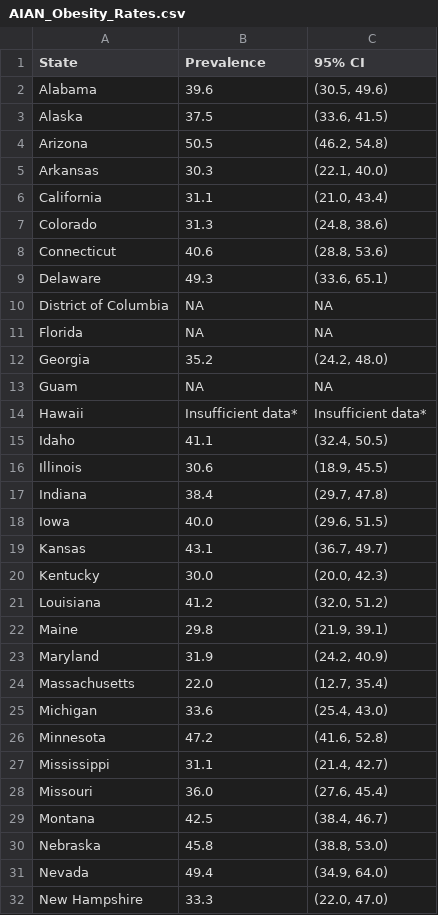
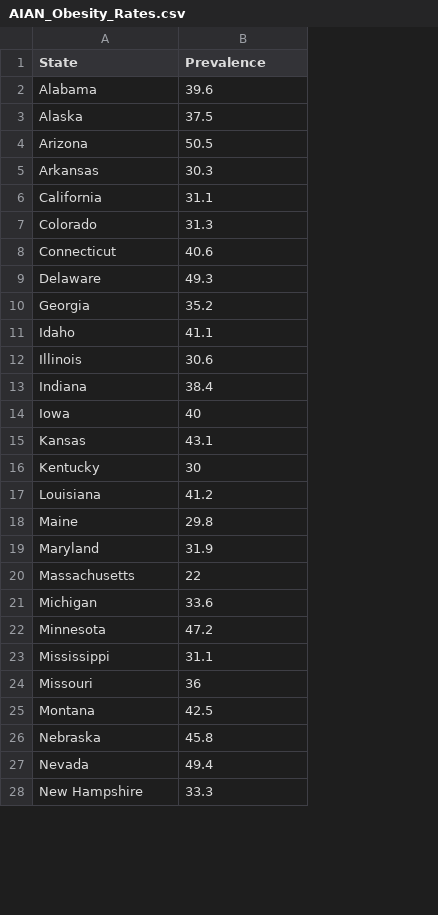
Before and after one commit to info201b-au2022/project-collinshen123, a CSV file: data/AIAN_Obesity_Rates.csv, drawn as a sheet; only a part is shown; removed rows and columns are numbered as before the commit, all else as after; the diff covers the shown part only; the diff names each change by its address in the sheet, - before the commit and + after, or states it on an @@ line.

Commit message:
AIAN filter data

```diff
--- a/data/AIAN_Obesity_Rates.csv
+++ b/data/AIAN_Obesity_Rates.csv
-column C (95% CI), rows 2-9: (30.5, 49.6) | (33.6, 41.5) | (46.2, 54.8) | (22.1, 40.0) | (21.0, 43.4) | (24.8, 38.6) | (28.8, 53.6) | (33.6, 65.1); row 12: (24.2, 48.0); rows 15-32: (32.4, 50.5) | (18.9, 45.5) | (29.7, 47.8) | (29.6, 51.5) | (36.7, 49.7) | (20.0, 42.3) | (32.0, 51.2) | (21.9, 39.1) | (24.2, 40.9) | (12.7, 35.4) | (25.4, 43.0) | (41.6, 52.8) | (21.4, 42.7) | (27.6, 45.4) | (38.4, 46.7) | (38.8, 53.0) | (34.9, 64.0) | (22.0, 47.0)
-row 10: District of Columbia | NA | NA
-row 11: Florida | NA | NA
-row 13: Guam | NA | NA
-row 14: Hawaii | Insufficient data* | Insufficient data*
-B14 (Prevalence): 40.0
+B14 (Prevalence): 40
-B16 (Prevalence): 30.0
+B16 (Prevalence): 30
-B20 (Prevalence): 22.0
+B20 (Prevalence): 22
-B24 (Prevalence): 36.0
+B24 (Prevalence): 36
```
Also changed, not shown: 3 removed rows and 2 edited cells elsewhere in this file.
